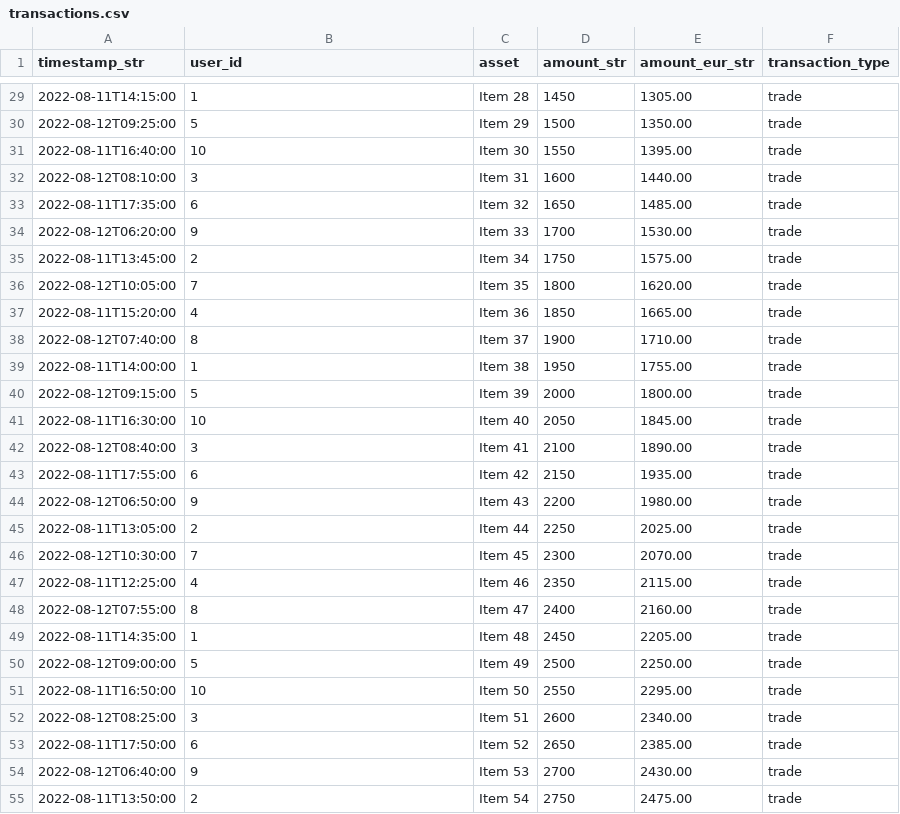
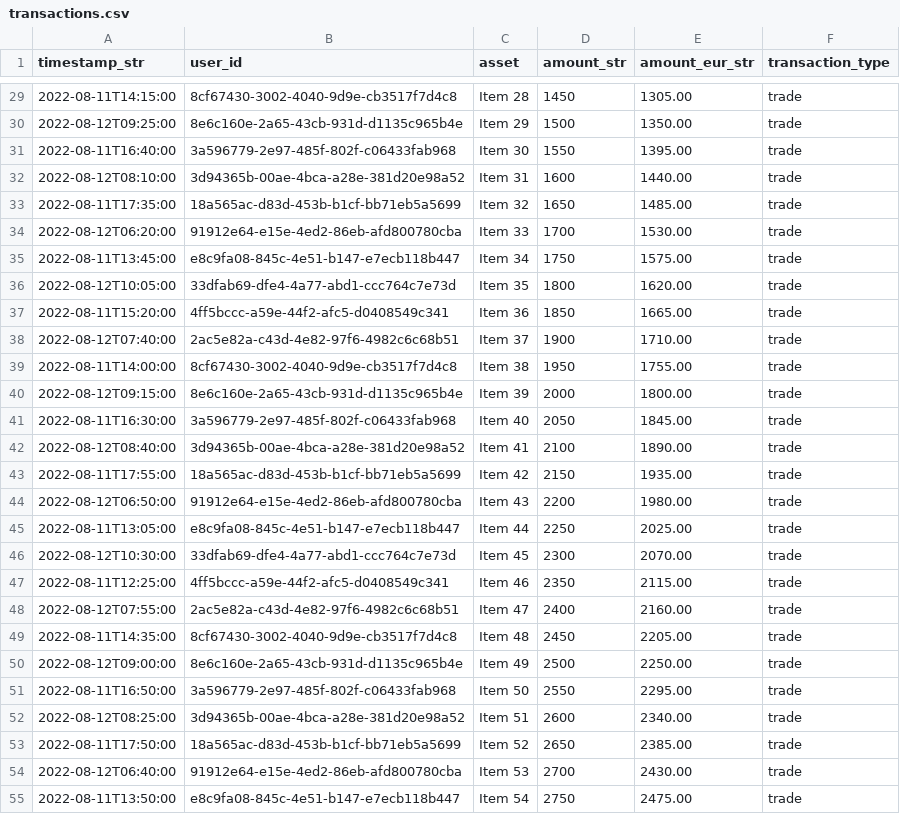
Before and after one commit to mirceac72/auction_analytics, a CSV file: db_setup/transactions.csv, drawn as a sheet; only a part is shown, gaps mark what is left out; the diff covers the shown part only.

```diff
--- a/db_setup/transactions.csv
+++ b/db_setup/transactions.csv
@@ -29,27 +29,27 @@
-"2022-08-11T14:15:00","1","Item 28","1450","1305.00","trade"
-"2022-08-12T09:25:00","5","Item 29","1500","1350.00","trade"
-"2022-08-11T16:40:00","10","Item 30","1550","1395.00","trade"
-"2022-08-12T08:10:00","3","Item 31","1600","1440.00","trade"
-"2022-08-11T17:35:00","6","Item 32","1650","1485.00","trade"
-"2022-08-12T06:20:00","9","Item 33","1700","1530.00","trade"
-"2022-08-11T13:45:00","2","Item 34","1750","1575.00","trade"
-"2022-08-12T10:05:00","7","Item 35","1800","1620.00","trade"
-"2022-08-11T15:20:00","4","Item 36","1850","1665.00","trade"
-"2022-08-12T07:40:00","8","Item 37","1900","1710.00","trade"
-"2022-08-11T14:00:00","1","Item 38","1950","1755.00","trade"
-"2022-08-12T09:15:00","5","Item 39","2000","1800.00","trade"
-"2022-08-11T16:30:00","10","Item 40","2050","1845.00","trade"
-"2022-08-12T08:40:00","3","Item 41","2100","1890.00","trade"
-"2022-08-11T17:55:00","6","Item 42","2150","1935.00","trade"
-"2022-08-12T06:50:00","9","Item 43","2200","1980.00","trade"
-"2022-08-11T13:05:00","2","Item 44","2250","2025.00","trade"
-"2022-08-12T10:30:00","7","Item 45","2300","2070.00","trade"
-"2022-08-11T12:25:00","4","Item 46","2350","2115.00","trade"
-"2022-08-12T07:55:00","8","Item 47","2400","2160.00","trade"
-"2022-08-11T14:35:00","1","Item 48","2450","2205.00","trade"
-"2022-08-12T09:00:00","5","Item 49","2500","2250.00","trade"
-"2022-08-11T16:50:00","10","Item 50","2550","2295.00","trade"
-"2022-08-12T08:25:00","3","Item 51","2600","2340.00","trade"
-"2022-08-11T17:50:00","6","Item 52","2650","2385.00","trade"
-"2022-08-12T06:40:00","9","Item 53","2700","2430.00","trade"
-"2022-08-11T13:50:00","2","Item 54","2750","2475.00","trade"
+"2022-08-11T14:15:00","8cf67430-3002-4040-9d9e-cb3517f7d4c8","Item 28","1450","1305.00","trade"
+"2022-08-12T09:25:00","8e6c160e-2a65-43cb-931d-d1135c965b4e","Item 29","1500","1350.00","trade"
+"2022-08-11T16:40:00","3a596779-2e97-485f-802f-c06433fab968","Item 30","1550","1395.00","trade"
+"2022-08-12T08:10:00","3d94365b-00ae-4bca-a28e-381d20e98a52","Item 31","1600","1440.00","trade"
+"2022-08-11T17:35:00","18a565ac-d83d-453b-b1cf-bb71eb5a5699","Item 32","1650","1485.00","trade"
+"2022-08-12T06:20:00","91912e64-e15e-4ed2-86eb-afd800780cba","Item 33","1700","1530.00","trade"
+"2022-08-11T13:45:00","e8c9fa08-845c-4e51-b147-e7ecb118b447","Item 34","1750","1575.00","trade"
+"2022-08-12T10:05:00","33dfab69-dfe4-4a77-abd1-ccc764c7e73d","Item 35","1800","1620.00","trade"
+"2022-08-11T15:20:00","4ff5bccc-a59e-44f2-afc5-d0408549c341","Item 36","1850","1665.00","trade"
+"2022-08-12T07:40:00","2ac5e82a-c43d-4e82-97f6-4982c6c68b51","Item 37","1900","1710.00","trade"
+"2022-08-11T14:00:00","8cf67430-3002-4040-9d9e-cb3517f7d4c8","Item 38","1950","1755.00","trade"
+"2022-08-12T09:15:00","8e6c160e-2a65-43cb-931d-d1135c965b4e","Item 39","2000","1800.00","trade"
+"2022-08-11T16:30:00","3a596779-2e97-485f-802f-c06433fab968","Item 40","2050","1845.00","trade"
+"2022-08-12T08:40:00","3d94365b-00ae-4bca-a28e-381d20e98a52","Item 41","2100","1890.00","trade"
+"2022-08-11T17:55:00","18a565ac-d83d-453b-b1cf-bb71eb5a5699","Item 42","2150","1935.00","trade"
+"2022-08-12T06:50:00","91912e64-e15e-4ed2-86eb-afd800780cba","Item 43","2200","1980.00","trade"
+"2022-08-11T13:05:00","e8c9fa08-845c-4e51-b147-e7ecb118b447","Item 44","2250","2025.00","trade"
+"2022-08-12T10:30:00","33dfab69-dfe4-4a77-abd1-ccc764c7e73d","Item 45","2300","2070.00","trade"
+"2022-08-11T12:25:00","4ff5bccc-a59e-44f2-afc5-d0408549c341","Item 46","2350","2115.00","trade"
+"2022-08-12T07:55:00","2ac5e82a-c43d-4e82-97f6-4982c6c68b51","Item 47","2400","2160.00","trade"
+"2022-08-11T14:35:00","8cf67430-3002-4040-9d9e-cb3517f7d4c8","Item 48","2450","2205.00","trade"
+"2022-08-12T09:00:00","8e6c160e-2a65-43cb-931d-d1135c965b4e","Item 49","2500","2250.00","trade"
+"2022-08-11T16:50:00","3a596779-2e97-485f-802f-c06433fab968","Item 50","2550","2295.00","trade"
+"2022-08-12T08:25:00","3d94365b-00ae-4bca-a28e-381d20e98a52","Item 51","2600","2340.00","trade"
+"2022-08-11T17:50:00","18a565ac-d83d-453b-b1cf-bb71eb5a5699","Item 52","2650","2385.00","trade"
+"2022-08-12T06:40:00","91912e64-e15e-4ed2-86eb-afd800780cba","Item 53","2700","2430.00","trade"
+"2022-08-11T13:50:00","e8c9fa08-845c-4e51-b147-e7ecb118b447","Item 54","2750","2475.00","trade"
```
Also changed, not shown: 72 edited cells elsewhere in this file, 4 other files.
